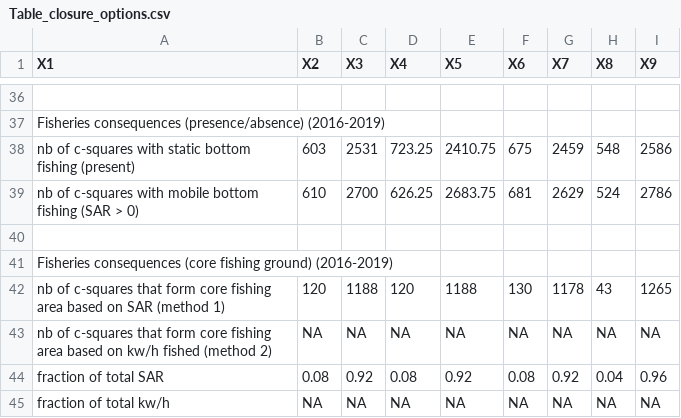
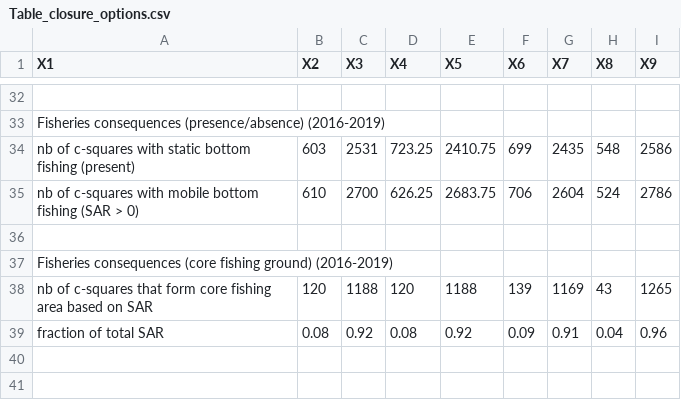
Before and after one commit to ices-eg/wk_WKEUVME, a CSV file: 5-Output/Celtic seas/Table_closure_options.csv, drawn as a sheet; only a part is shown, gaps mark what is left out; removed rows and columns are numbered as before the commit, all else as after; the diff covers the shown part only; the diff names each change by its address in the sheet, - before the commit and + after, or states it on an @@ line.

```diff
--- a/5-Output/Celtic seas/Table_closure_options.csv
+++ b/5-Output/Celtic seas/Table_closure_options.csv
-F34 (X6): 675
+F34 (X6): 699
-G34 (X7): 2459
+G34 (X7): 2435
-F35 (X6): 681
+F35 (X6): 706
-G35 (X7): 2629
+G35 (X7): 2604
-A38 (X1): …on SAR (method 1)
+A38 (X1): …on SAR
-F38 (X6): 130
+F38 (X6): 139
-G38 (X7): 1178
+G38 (X7): 1169
-row 43: nb of c-squares that form core fishing area based on kw/h fished (method 2) | NA | NA | NA | NA | NA | NA | NA | NA
-F39 (X6): 0.08
+F39 (X6): 0.09
-G39 (X7): 0.92
+G39 (X7): 0.91
-row 45: fraction of total kw/h | NA | NA | NA | NA | NA | NA | NA | NA
```
Also changed, not shown: 4 removed rows and 22 edited cells elsewhere in this file, 10 other files.
